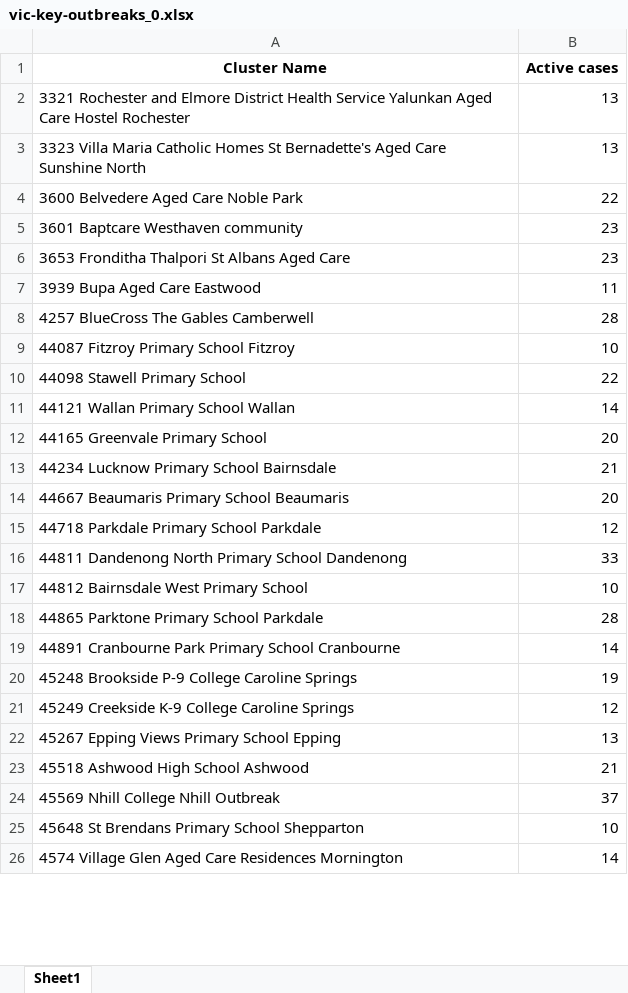
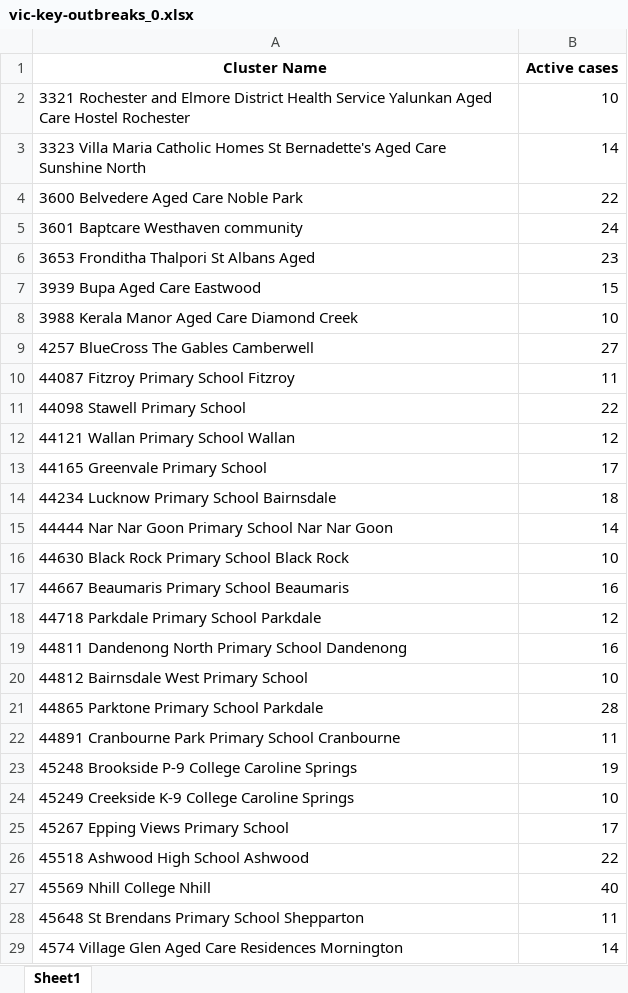
Before and after one commit to Mike-Honey/covid-19-outbreak-paths, an Excel workbook: vic-key-outbreaks_0.xlsx, sheet Sheet1, drawn as a sheet; only a part is shown; values as stored, in another font and other column widths than the file's, no borders; removed rows and columns are numbered as before the commit, all else as after; the diff covers the shown part only; the diff names each change by its address in the sheet, - before the commit and + after, or states it on an @@ line.

```diff
--- a/vic-key-outbreaks_0.xlsx (sheet Sheet1)
+++ b/vic-key-outbreaks_0.xlsx (sheet Sheet1)
-B2 (Active cases): 13
+B2 (Active cases): 10
-B3 (Active cases): 13
+B3 (Active cases): 14
-B5 (Active cases): 23
+B5 (Active cases): 24
-A6 (Cluster Name): 3653 Fronditha Thalpori St Albans Aged Care
+A6 (Cluster Name): 3653 Fronditha Thalpori St Albans Aged
-B7 (Active cases): 11
+B7 (Active cases): 15
+row 8: 3988 Kerala Manor Aged Care Diamond Creek | 10
-B9 (Active cases): 28
+B9 (Active cases): 27
-B10 (Active cases): 10
+B10 (Active cases): 11
-B12 (Active cases): 14
+B12 (Active cases): 12
-B13 (Active cases): 20
+B13 (Active cases): 17
-B14 (Active cases): 21
+B14 (Active cases): 18
+row 15: 44444 Nar Nar Goon Primary School Nar Nar Goon | 14
+row 16: 44630 Black Rock Primary School Black Rock | 10
-B17 (Active cases): 20
+B17 (Active cases): 16
-B19 (Active cases): 33
+B19 (Active cases): 16
-B22 (Active cases): 14
+B22 (Active cases): 11
-B24 (Active cases): 12
+B24 (Active cases): 10
-row 22: 45267 Epping Views Primary School Epping | 13
+row 25: 45267 Epping Views Primary School | 17
-B26 (Active cases): 21
+B26 (Active cases): 22
-row 24: 45569 Nhill College Nhill Outbreak | 37
+row 27: 45569 Nhill College Nhill | 40
-B28 (Active cases): 10
+B28 (Active cases): 11
```
Also changed, not shown: 8 added rows, 7 removed rows and 11 edited cells elsewhere in this sheet, vic-key-outbreaks_archive.xlsx.
